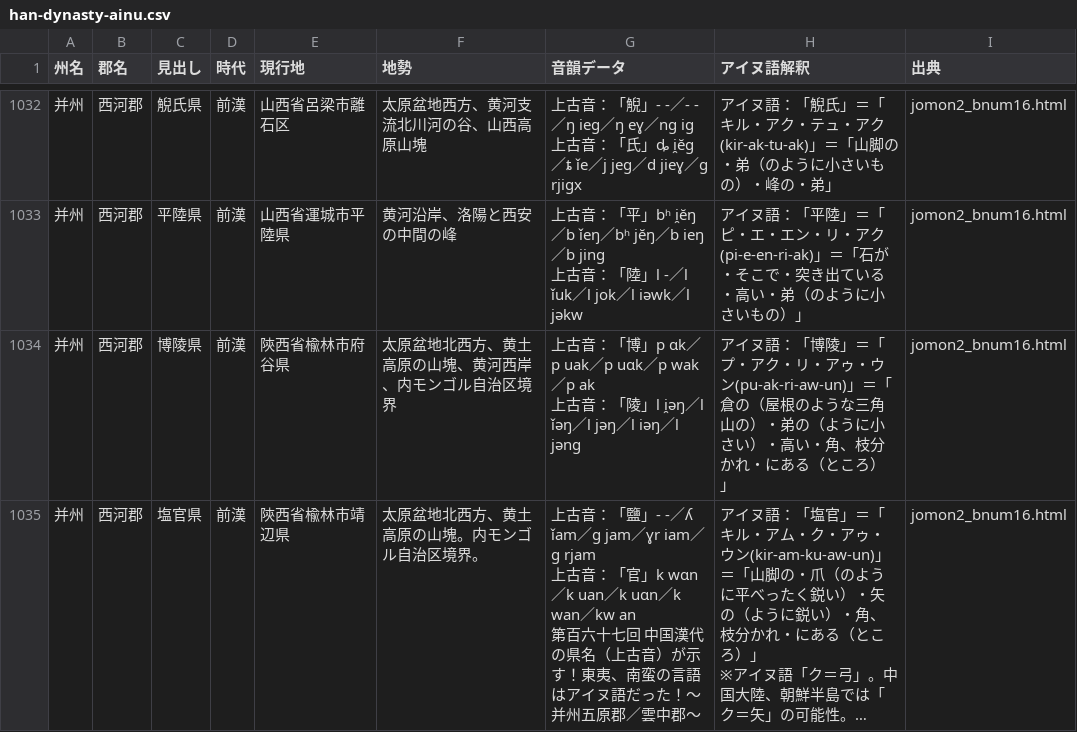
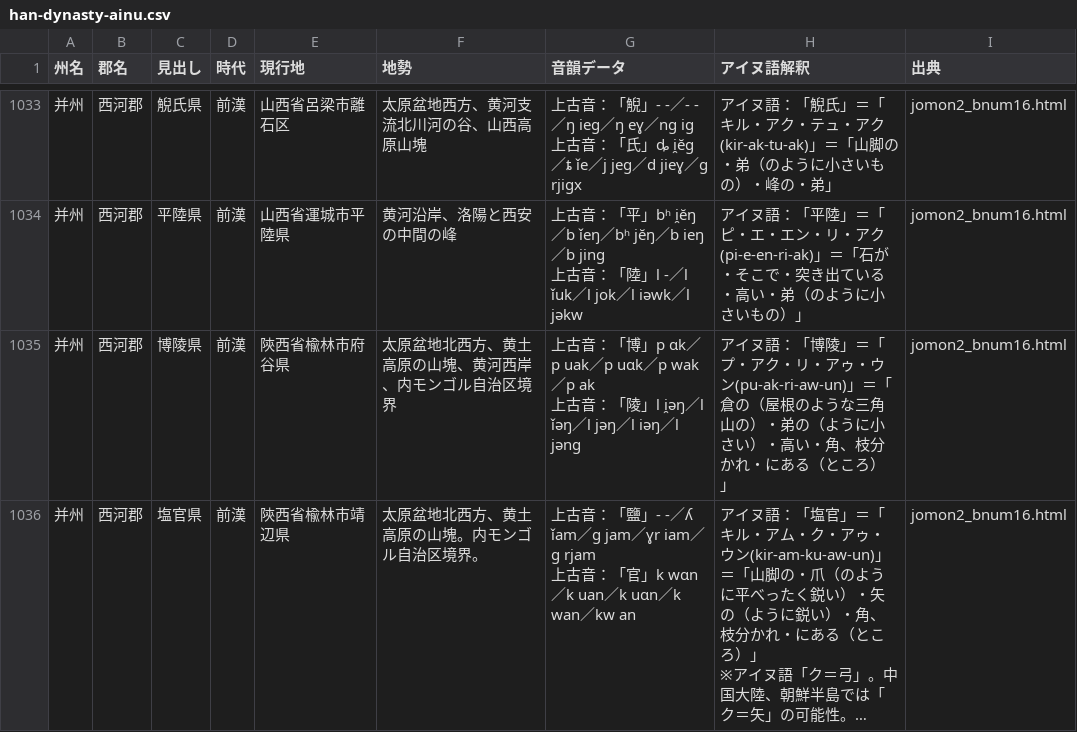
Before and after one commit to Kagetsu-Kinoe/east-asia-toponym-database, a CSV file: east-asia-toponym-database/han-dynasty/data/han-dynasty-ainu.csv, drawn as a sheet; only a part is shown, gaps mark what is left out; long unchanged cells end in …; addresses are those after the commit; ↵ is a line break in a cell; the diff covers the shown part only; the diff names each change by its address in the sheet, - before the commit and + after, or states it on an @@ line.

```diff
--- a/east-asia-toponym-database/han-dynasty/data/han-dynasty-ainu.csv
+++ b/east-asia-toponym-database/han-dynasty/data/han-dynasty-ainu.csv
-G1036 (音韻データ): …wan／kw an ↵ 第百六十七回 中国漢代の県名（上古音）が示す！東夷、南蛮の言語はアイヌ語だった！～并州五原郡／雲中郡～
+G1036 (音韻データ): …wan／kw an
```
Also changed, not shown: 2 added rows and 6 edited cells elsewhere in this file, 5 other files.
